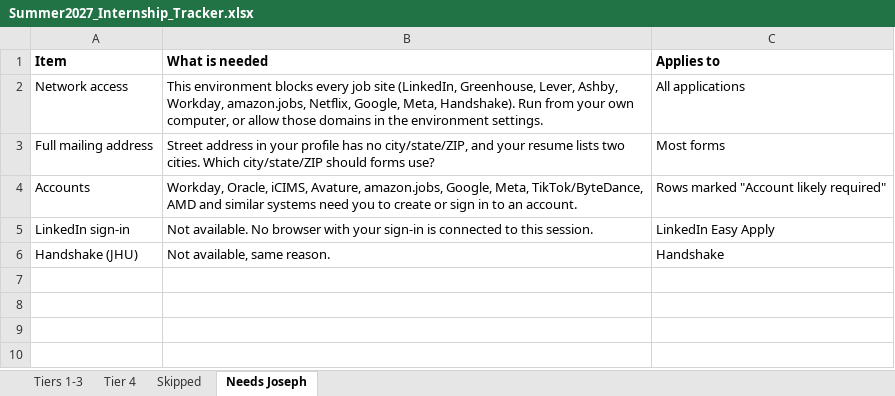
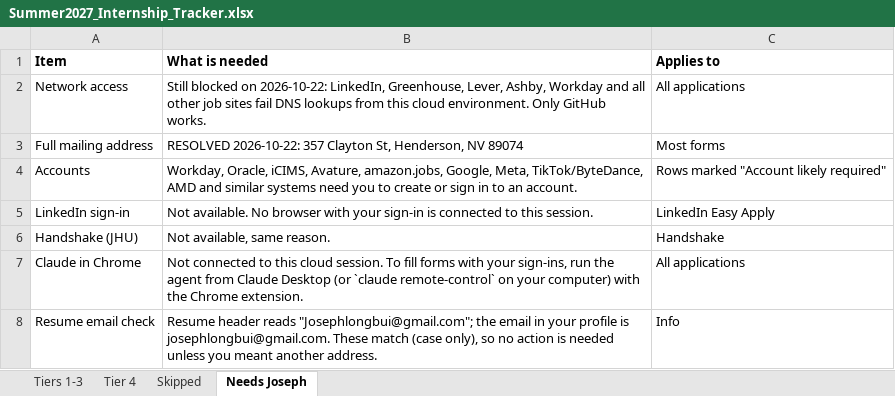
Before and after one commit to josephlongbui-stack/Claude, an Excel workbook: Summer2027_Internship_Tracker.xlsx, sheet Needs Joseph, drawn as a sheet; values as stored, in another font and other column widths than the file's, no borders; the diff names each change by its address in the sheet, - before the commit and + after, or states it on an @@ line.

```diff
--- a/Summer2027_Internship_Tracker.xlsx (sheet Needs Joseph)
+++ b/Summer2027_Internship_Tracker.xlsx (sheet Needs Joseph)
-B2 (What is needed): This environment blocks every job site (LinkedIn, Greenhouse, Lever, Ashby, Workday, amazon.jobs, Netflix, Google, Meta, Handshake). Run from your own computer, or allow those domains in the environment settings.
+B2 (What is needed): Still blocked on 2026-10-22: LinkedIn, Greenhouse, Lever, Ashby, Workday and all other job sites fail DNS lookups from this cloud environment. Only GitHub works.
-B3 (What is needed): Street address in your profile has no city/state/ZIP, and your resume lists two cities. Which city/state/ZIP should forms use?
+B3 (What is needed): RESOLVED 2026-10-22: 357 Clayton St, Henderson, NV 89074
+row 7: Claude in Chrome | Not connected to this cloud session. To fill forms with your sign-ins, run the agent from Claude Desktop (or `claude remote-control` on your computer) with the Chrome extension. | All applications
+row 8: Resume email check | Resume header reads "Josephlongbui@gmail.com"; the email in your profile is josephlongbui@gmail.com. These match (case only), so no action is needed unless you meant another address. | Info
```
Also changed, not shown: sheet Tier 4, sheet Skipped, sheet Tiers 1-3.
